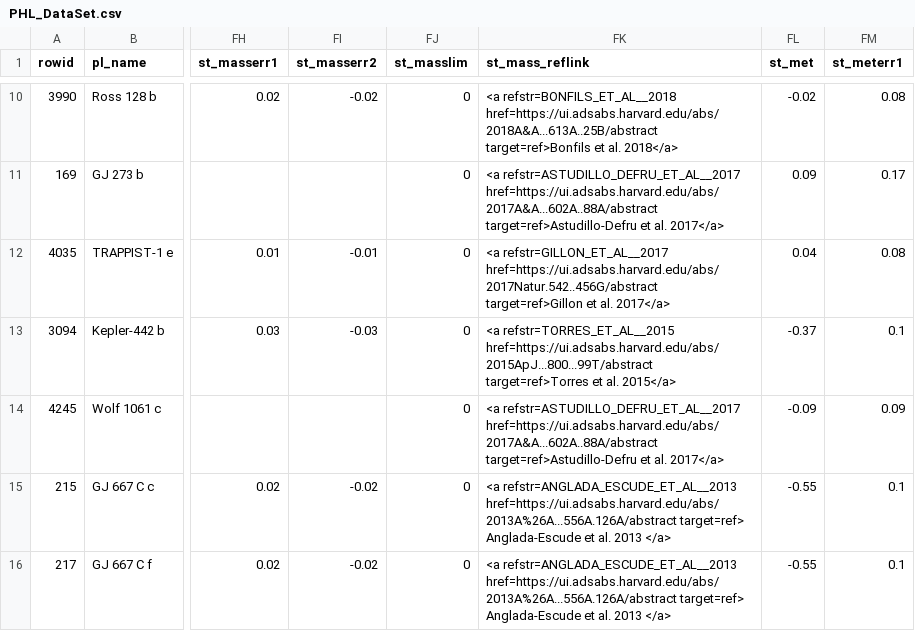
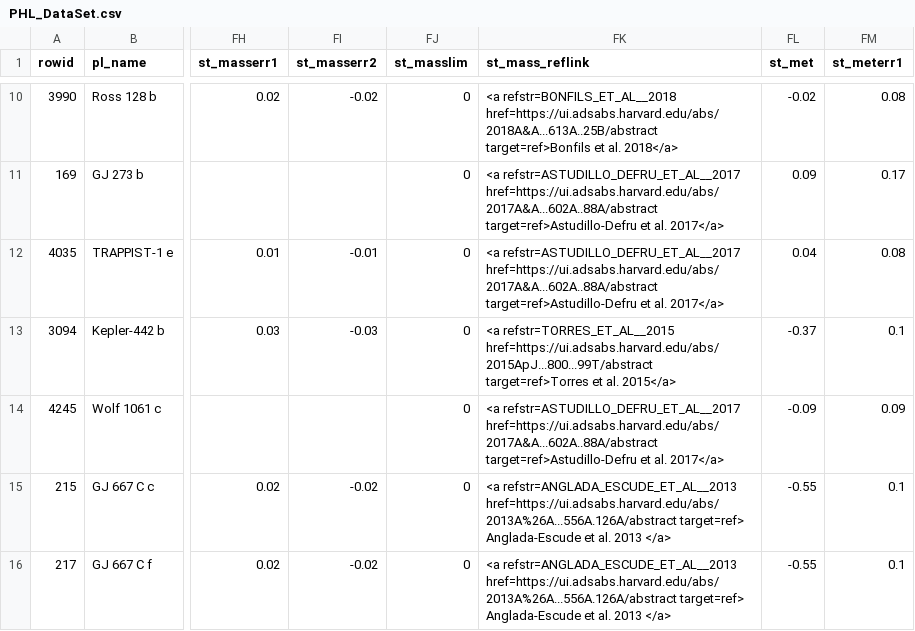
Before and after one commit to vineetrao06/exoplanet-summer-2022, a CSV file: summer_2022_code/data/PHL_DataSet.csv, drawn as a sheet; only a part is shown, gaps mark what is left out; the diff names each change by its address in the sheet, - before the commit and + after, or states it on an @@ line.

```diff
--- a/summer_2022_code/data/PHL_DataSet.csv
+++ b/summer_2022_code/data/PHL_DataSet.csv
-FK12 (st_mass_reflink): <a refstr=GILLON_ET_AL__2017 href=https://ui.adsabs.harvard.edu/abs/2017Natur.542..456G/abstract target=ref>Gillon et al.…
+FK12 (st_mass_reflink): <a refstr=ASTUDILLO_DEFRU_ET_AL__2017 href=https://ui.adsabs.harvard.edu/abs/2017A&A...602A..88A/abstract target=ref>Astudillo-Defru et al.…
```
Also changed, not shown: 12 other files.
